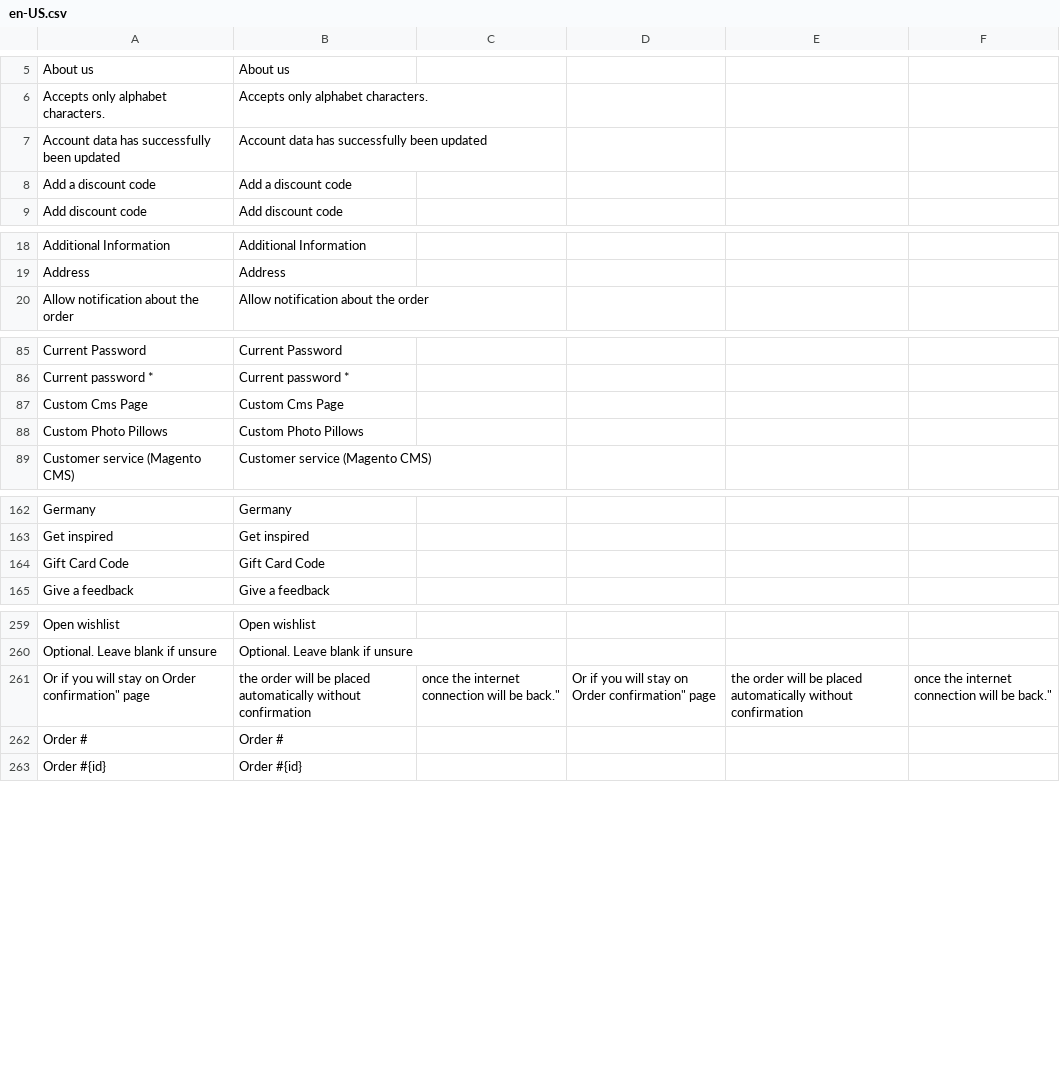
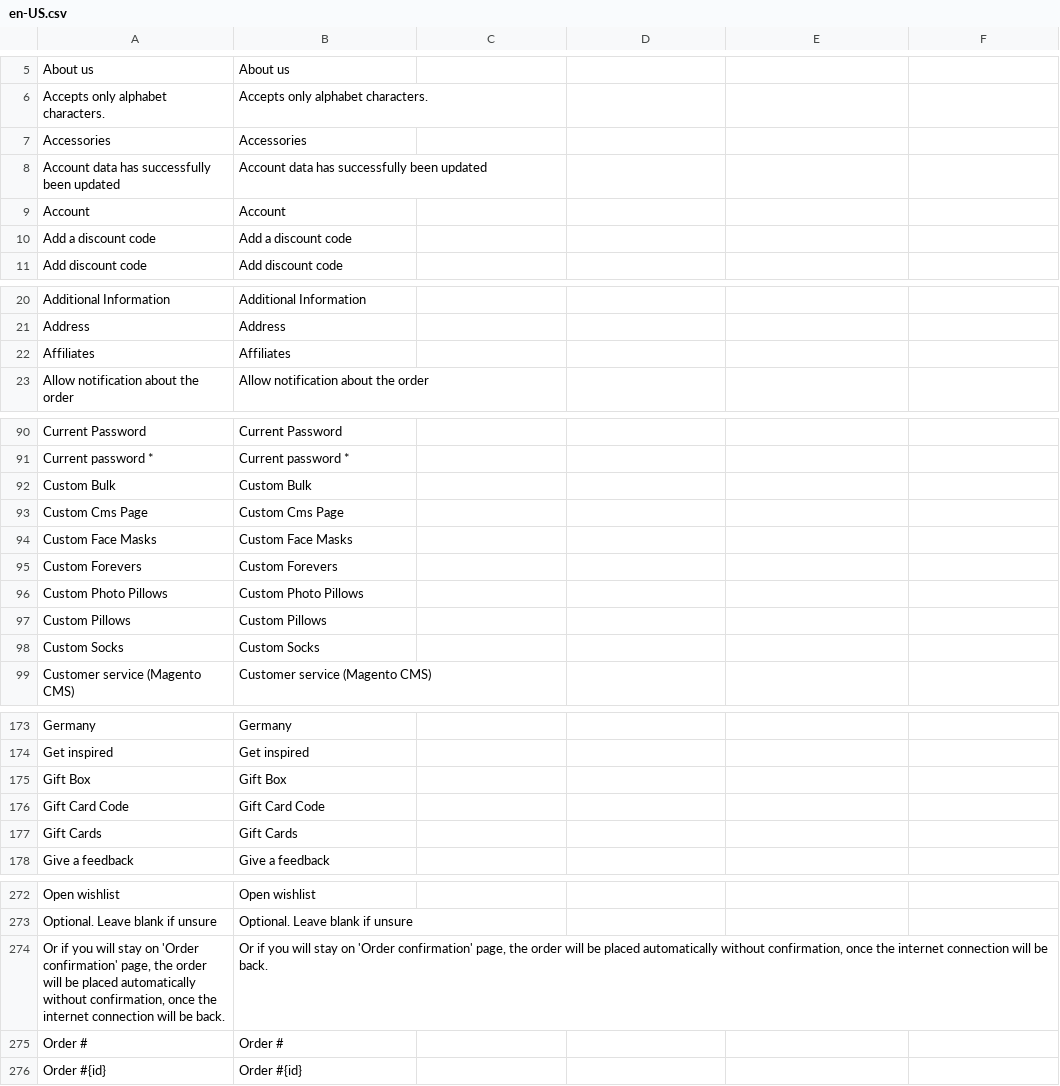
Before and after one commit to vuestorefront/vsf-capybara, a CSV file: resource/i18n/en-US.csv, drawn as a sheet; only a part is shown, gaps mark what is left out; the diff covers the shown part only.

```diff
--- a/resource/i18n/en-US.csv
+++ b/resource/i18n/en-US.csv
@@ -6,3 +6,5 @@
 "Accepts only alphabet characters.","Accepts only alphabet characters."
+"Accessories","Accessories"
 "Account data has successfully been updated","Account data has successfully been updated"
+"Account","Account"
 "Add a discount code","Add a discount code"
@@ -19,2 +21,3 @@
 "Address","Address"
+"Affiliates","Affiliates"
 "Allow notification about the order","Allow notification about the order"
@@ -86,4 +91,9 @@
 "Current password *","Current password *"
+"Custom Bulk","Custom Bulk"
 "Custom Cms Page","Custom Cms Page"
+"Custom Face Masks","Custom Face Masks"
+"Custom Forevers","Custom Forevers"
 "Custom Photo Pillows","Custom Photo Pillows"
+"Custom Pillows","Custom Pillows"
+"Custom Socks","Custom Socks"
 "Customer service (Magento CMS)","Customer service (Magento CMS)"
@@ -163,3 +174,5 @@
 "Get inspired","Get inspired"
+"Gift Box","Gift Box"
 "Gift Card Code","Gift Card Code"
+"Gift Cards","Gift Cards"
 "Give a feedback","Give a feedback"
@@ -260,3 +273,3 @@
 "Optional. Leave blank if unsure","Optional. Leave blank if unsure"
-"Or if you will stay on "Order confirmation" page, the order will be placed automatically without confirmation, once the internet connection will be back.","Or if you will stay on "Order confirmation" page, the order will be placed automatically without confirmation, once the internet connection will be back."
+"Or if you will stay on 'Order confirmation' page, the order will be placed automatically without confirmation, once the internet connection will be back.","Or if you will stay on 'Order confirmation' page, the order will be placed automatically without confirmation, once the internet connection will be back."
 "Order #","Order #"
```
Also changed, not shown: 8 added rows elsewhere in this file, 2 other files.
